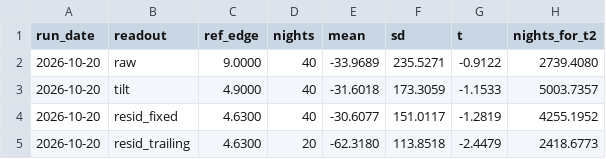
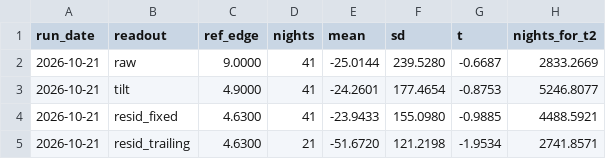
Before and after one commit to BDR-Pro/qqq-microstructure, a CSV file: reports/xsec_readout.csv, drawn as a sheet.

```diff
--- a/reports/xsec_readout.csv
+++ b/reports/xsec_readout.csv
@@ -1,5 +1,5 @@
 run_date,readout,ref_edge,nights,mean,sd,t,nights_for_t2
-2026-10-20,raw,9.0000,40,-33.9689,235.5271,-0.9122,2739.4080
-2026-10-20,tilt,4.9000,40,-31.6018,173.3059,-1.1533,5003.7357
-2026-10-20,resid_fixed,4.6300,40,-30.6077,151.0117,-1.2819,4255.1952
-2026-10-20,resid_trailing,4.6300,20,-62.3180,113.8518,-2.4479,2418.6773
+2026-10-21,raw,9.0000,41,-25.0144,239.5280,-0.6687,2833.2669
+2026-10-21,tilt,4.9000,41,-24.2601,177.4654,-0.8753,5246.8077
+2026-10-21,resid_fixed,4.6300,41,-23.9433,155.0980,-0.9885,4488.5921
+2026-10-21,resid_trailing,4.6300,21,-51.6720,121.2198,-1.9534,2741.8571
```
Also changed, not shown: reports/xsec_paper_daily.csv, reports/xsec_replay.csv, 1 other file.
